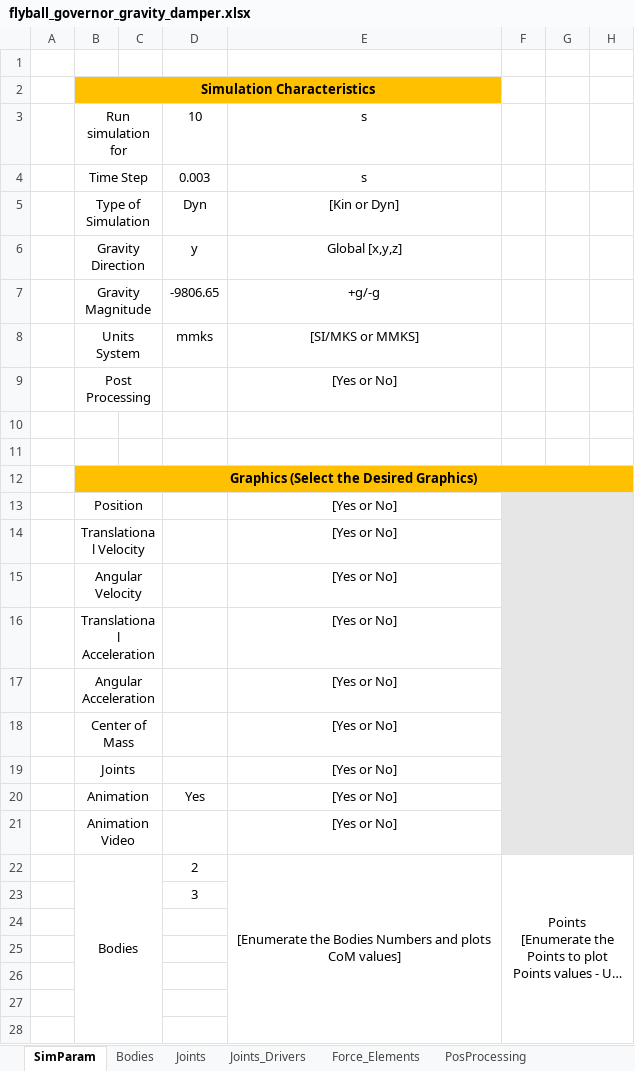
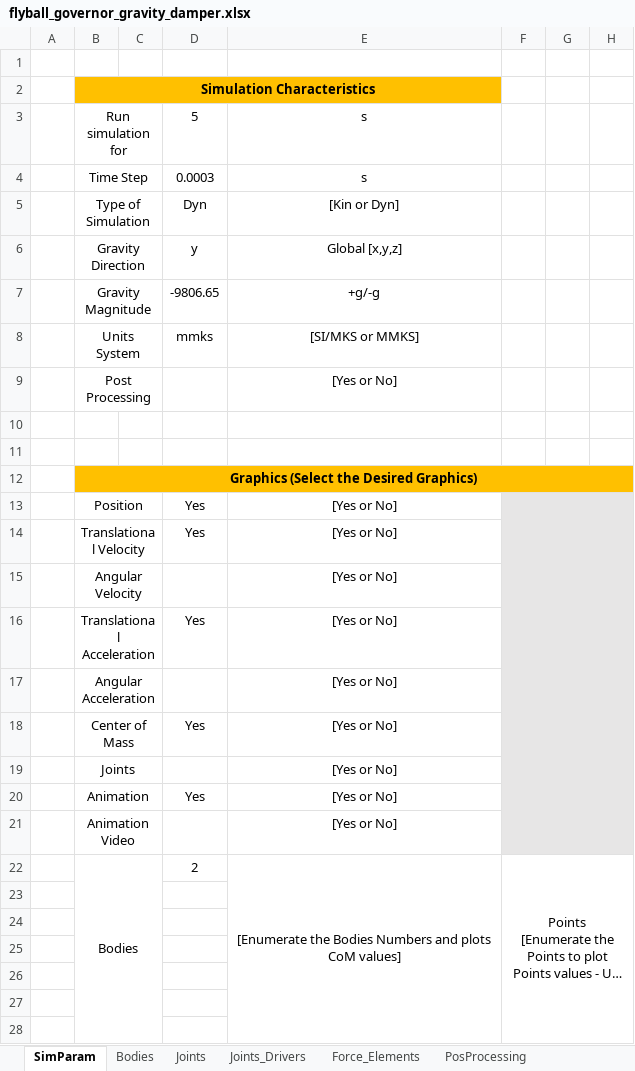
Before and after one commit to TiagoMSCarvalho/Multibody-System-Thesis-Software, an Excel workbook: mbs-EP-v.1.0.0/Excel Files/flyball_governor/flyball_governor_gravity_damper.xlsx, sheet SimParam, drawn as a sheet; only a part is shown; long unchanged cells end in …; values as stored, in another font and other column widths than the file's, no borders; charts and pictures not drawn; the diff names each change by its address in the sheet, - before the commit and + after, or states it on an @@ line.

```diff
--- a/mbs-EP-v.1.0.0/Excel Files/flyball_governor/flyball_governor_gravity_damper.xlsx (sheet SimParam)
+++ b/mbs-EP-v.1.0.0/Excel Files/flyball_governor/flyball_governor_gravity_damper.xlsx (sheet SimParam)
-D3: 10
+D3: 5
-D4: 0.003
+D4: 0.0003
-D13:D14: (empty)
+D13:D14: Yes
-D16: (empty)
+D16: Yes
-D18: (empty)
+D18: Yes
-D23: 3
+D23: (empty)
```
Also changed, not shown: sheet Force_Elements, mbs-EP-v.1.0.0/Excel Files/flyball_governor/flyball_governor_gravity_spring.xlsx, 4 other files.
